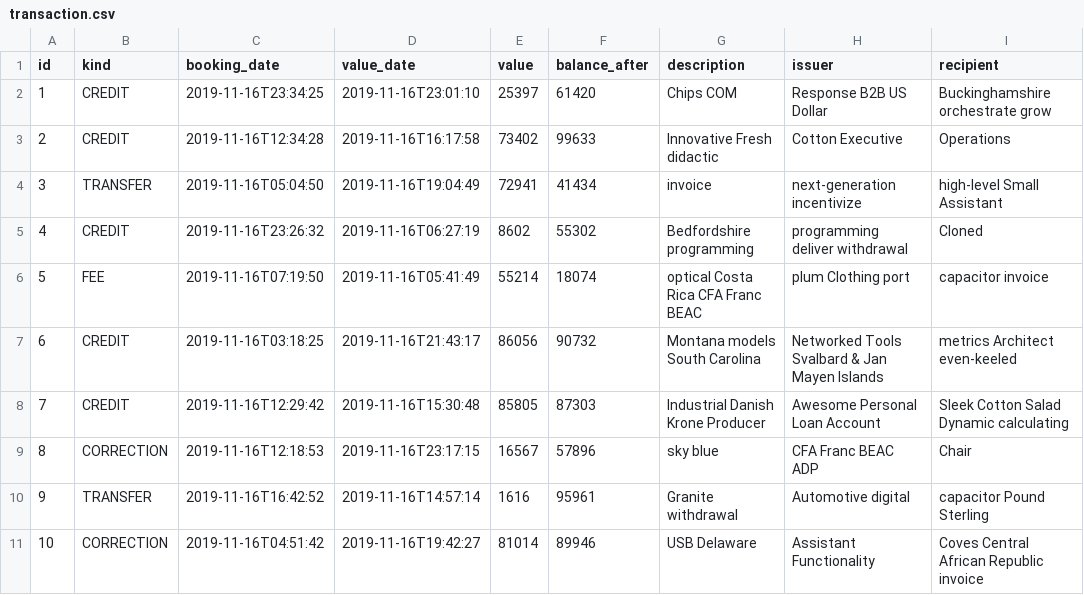
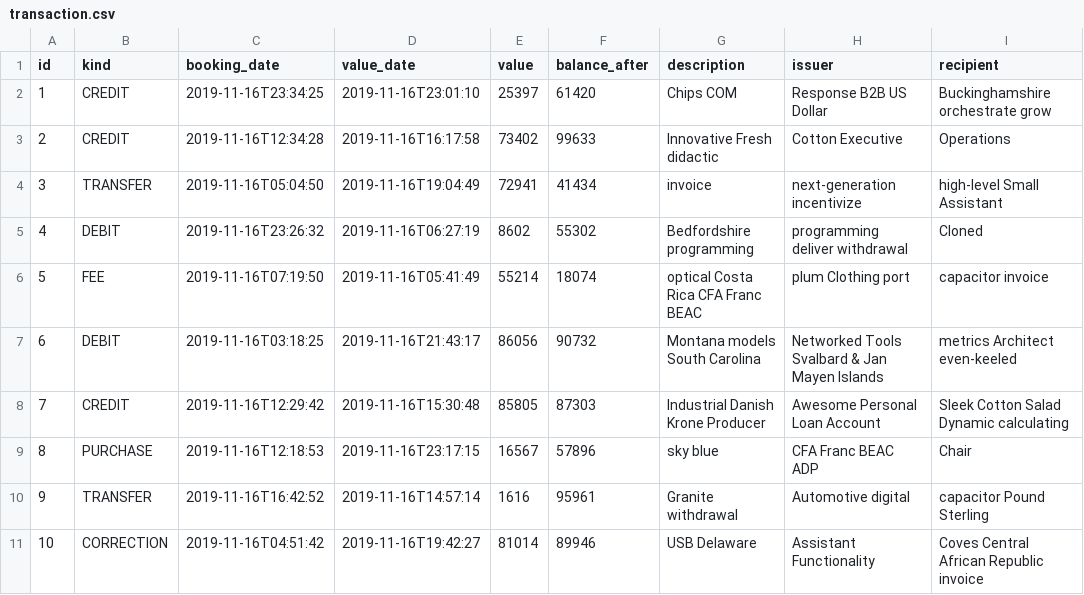
Before and after one commit to farue/autocut, a CSV file: src/main/resources/config/liquibase/fake-data/transaction.csv, drawn as a sheet; only a part is shown; the diff names each change by its address in the sheet, - before the commit and + after, or states it on an @@ line.

```diff
--- a/src/main/resources/config/liquibase/fake-data/transaction.csv
+++ b/src/main/resources/config/liquibase/fake-data/transaction.csv
-B5 (kind): CREDIT
+B5 (kind): DEBIT
-B7 (kind): CREDIT
+B7 (kind): DEBIT
-B9 (kind): CORRECTION
+B9 (kind): PURCHASE
```
Also changed, not shown: 23 other files.
